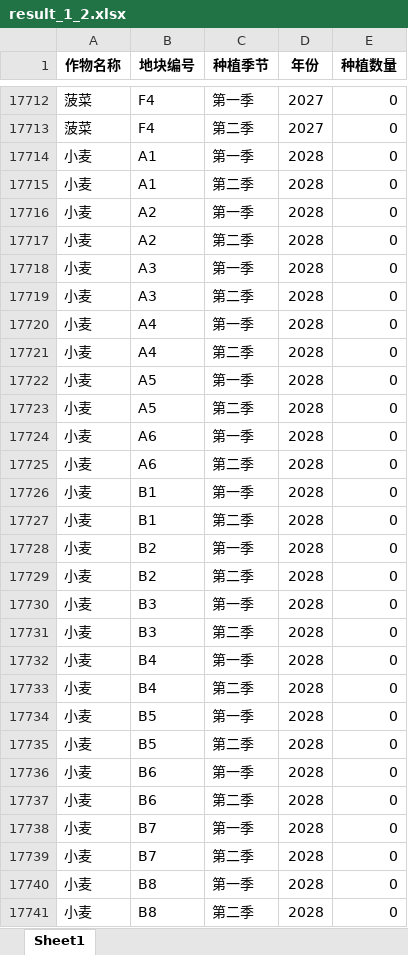
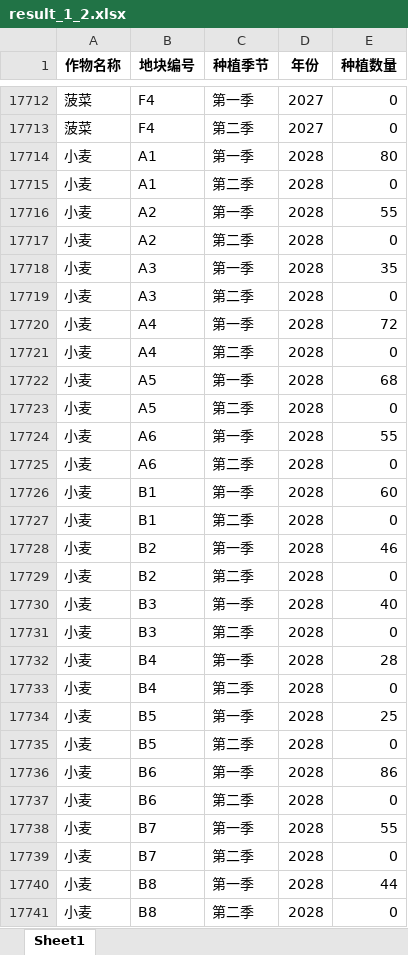
Before and after one commit to dywsy21/Maths_Modeling_2024, an Excel workbook: result_1_2.xlsx, sheet Sheet1, drawn as a sheet; only a part is shown, gaps mark what is left out; values as stored, in another font and other column widths than the file's, no borders; the diff covers the shown part only; the diff names each change by its address in the sheet, - before the commit and + after, or states it on an @@ line.

```diff
--- a/result_1_2.xlsx (sheet Sheet1)
+++ b/result_1_2.xlsx (sheet Sheet1)
-E17714 (种植数量): 0
+E17714 (种植数量): 80
-E17716 (种植数量): 0
+E17716 (种植数量): 55
-E17718 (种植数量): 0
+E17718 (种植数量): 35
-E17720 (种植数量): 0
+E17720 (种植数量): 72
-E17722 (种植数量): 0
+E17722 (种植数量): 68
-E17724 (种植数量): 0
+E17724 (种植数量): 55
-E17726 (种植数量): 0
+E17726 (种植数量): 60
-E17728 (种植数量): 0
+E17728 (种植数量): 46
-E17730 (种植数量): 0
+E17730 (种植数量): 40
-E17732 (种植数量): 0
+E17732 (种植数量): 28
-E17734 (种植数量): 0
+E17734 (种植数量): 25
-E17736 (种植数量): 0
+E17736 (种植数量): 86
-E17738 (种植数量): 0
+E17738 (种植数量): 55
-E17740 (种植数量): 0
+E17740 (种植数量): 44
```
Also changed, not shown: 1305 edited cells elsewhere in this sheet, result_1_1.xlsx, 8 other files.
